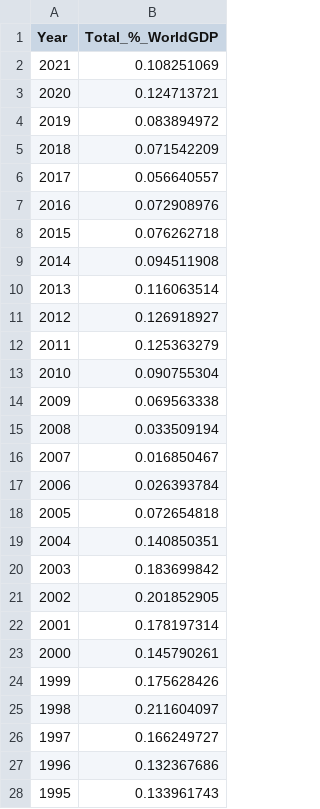
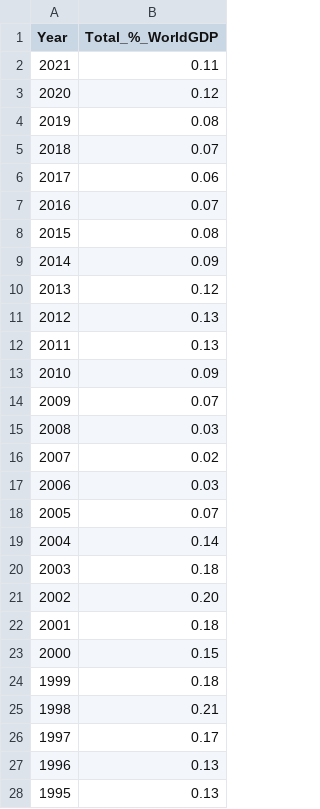
Before and after one commit to Ben25Walker/Ben25Walker.github.io, a CSV file: data_IMF_creditoutstanding%GDP.csv, drawn as a sheet; only a part is shown; the diff covers the shown part only.

Commit message:
Add files via upload

```diff
--- a/data_IMF_creditoutstanding%GDP.csv
+++ b/data_IMF_creditoutstanding%GDP.csv
@@ -1,28 +1,28 @@
 Year ,Total_%_WorldGDP
-2021,0.108251069
-2020,0.124713721
-2019,0.083894972
-2018,0.071542209
-2017,0.056640557
-2016,0.072908976
-2015,0.076262718
-2014,0.094511908
-2013,0.116063514
-2012,0.126918927
-2011,0.125363279
-2010,0.090755304
-2009,0.069563338
-2008,0.033509194
-2007,0.016850467
-2006,0.026393784
-2005,0.072654818
-2004,0.140850351
-2003,0.183699842
-2002,0.201852905
-2001,0.178197314
-2000,0.145790261
-1999,0.175628426
-1998,0.211604097
-1997,0.166249727
-1996,0.132367686
-1995,0.133961743
+2021,0.11
+2020,0.12
+2019,0.08
+2018,0.07
+2017,0.06
+2016,0.07
+2015,0.08
+2014,0.09
+2013,0.12
+2012,0.13
+2011,0.13
+2010,0.09
+2009,0.07
+2008,0.03
+2007,0.02
+2006,0.03
+2005,0.07
+2004,0.14
+2003,0.18
+2002,0.20
+2001,0.18
+2000,0.15
+1999,0.18
+1998,0.21
+1997,0.17
+1996,0.13
+1995,0.13
```
Also changed, not shown: 11 edited cells elsewhere in this file.
